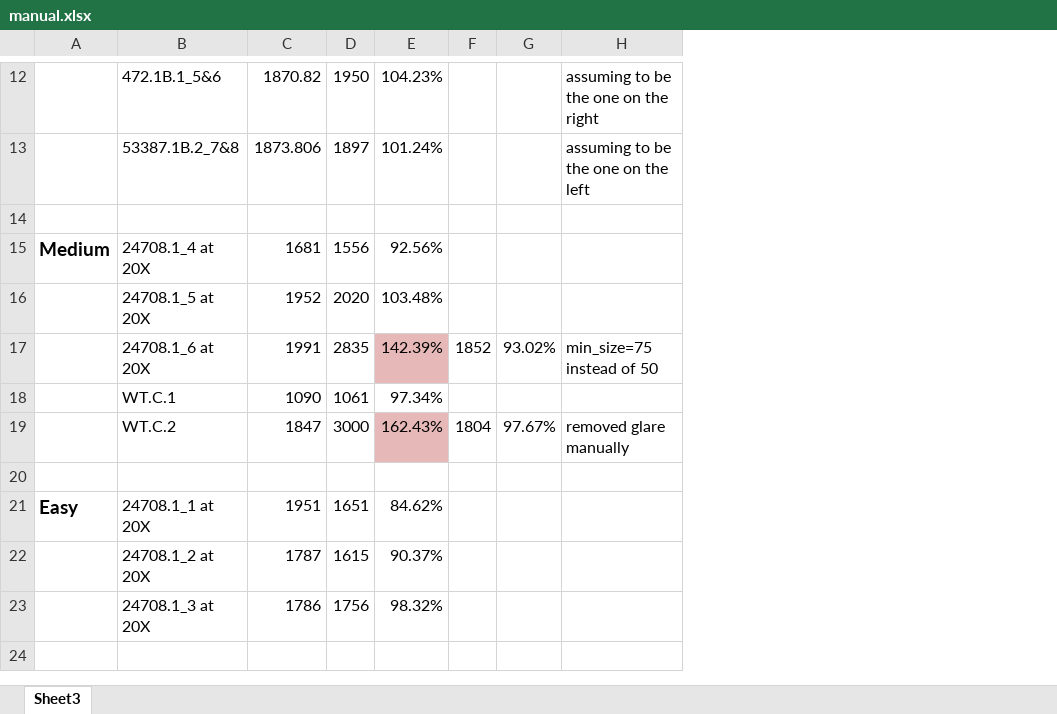
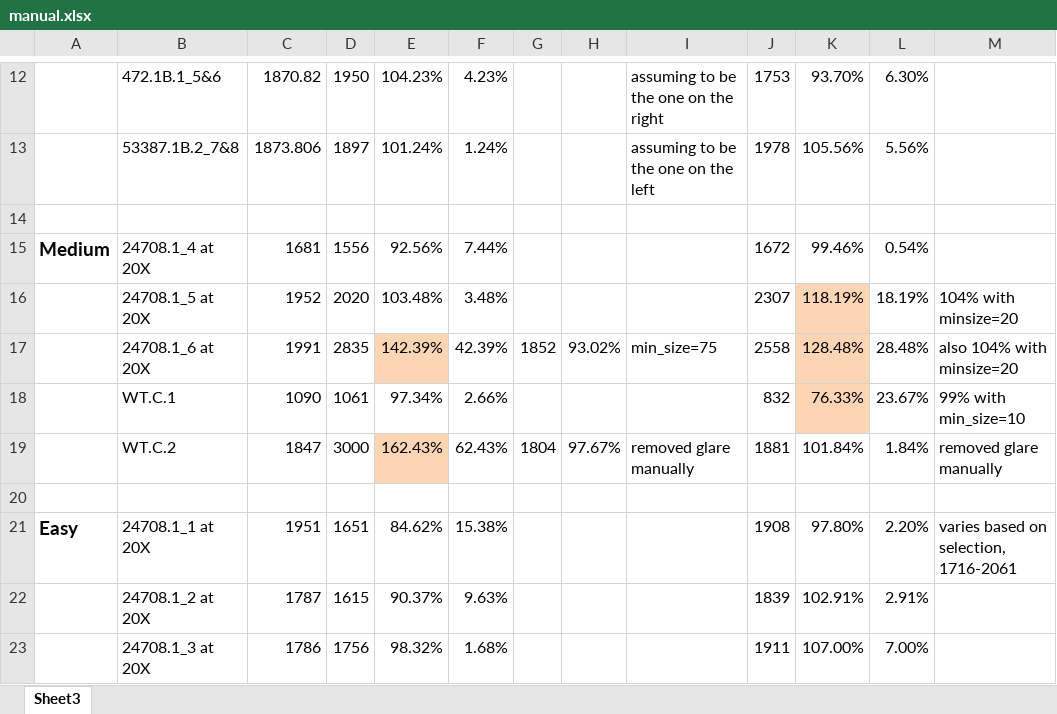
Before and after one commit to ypark219/napari-measure-drosophila-sperm, an Excel workbook: manual.xlsx, sheet Sheet3, drawn as a sheet; only a part is shown, gaps mark what is left out; values as stored, in another font and other column widths than the file's, no borders; addresses are those after the commit; the diff covers the shown part only; the diff names each change by its address in the sheet, - before the commit and + after, or states it on an @@ line.

```diff
--- a/manual.xlsx (sheet Sheet3)
+++ b/manual.xlsx (sheet Sheet3)
+column F, rows 12-23: 4.23% | 1.24% |  | 7.44% | 3.48% | 42.39% | 2.66% | 62.43% |  | 15.38% | 9.63% | 1.68%
+column J, rows 12-23: 1753 | 1978 |  | 1672 | 2307 | 2558 | 832 | 1881 |  | 1908 | 1839 | 1911
+column K, rows 12-23: 93.70% | 105.56% |  | 99.46% | 118.19% | 128.48% | 76.33% | 101.84% |  | 97.80% | 102.91% | 107.00%
+column L, rows 12-23: 6.30% | 5.56% |  | 0.54% | 18.19% | 28.48% | 23.67% | 1.84% |  | 2.20% | 2.91% | 7.00%
+column M, rows 16-21: 104% with minsize=20 | also 104% with minsize=20 | 99% with min_size=10 | removed glare manually |  | varies based on selection, 1716-2061
-E17 fill: #E6B9B8
+E17 fill: #FCD5B5
-I17: min_size=75 instead of 50
+I17: min_size=75
-E19 fill: #E6B9B8
+E19 fill: #FCD5B5
```
Also changed, not shown: 6 added rows, 3 edited cells and cell formats elsewhere in this sheet, formulas that keep their value, 3 other files.
